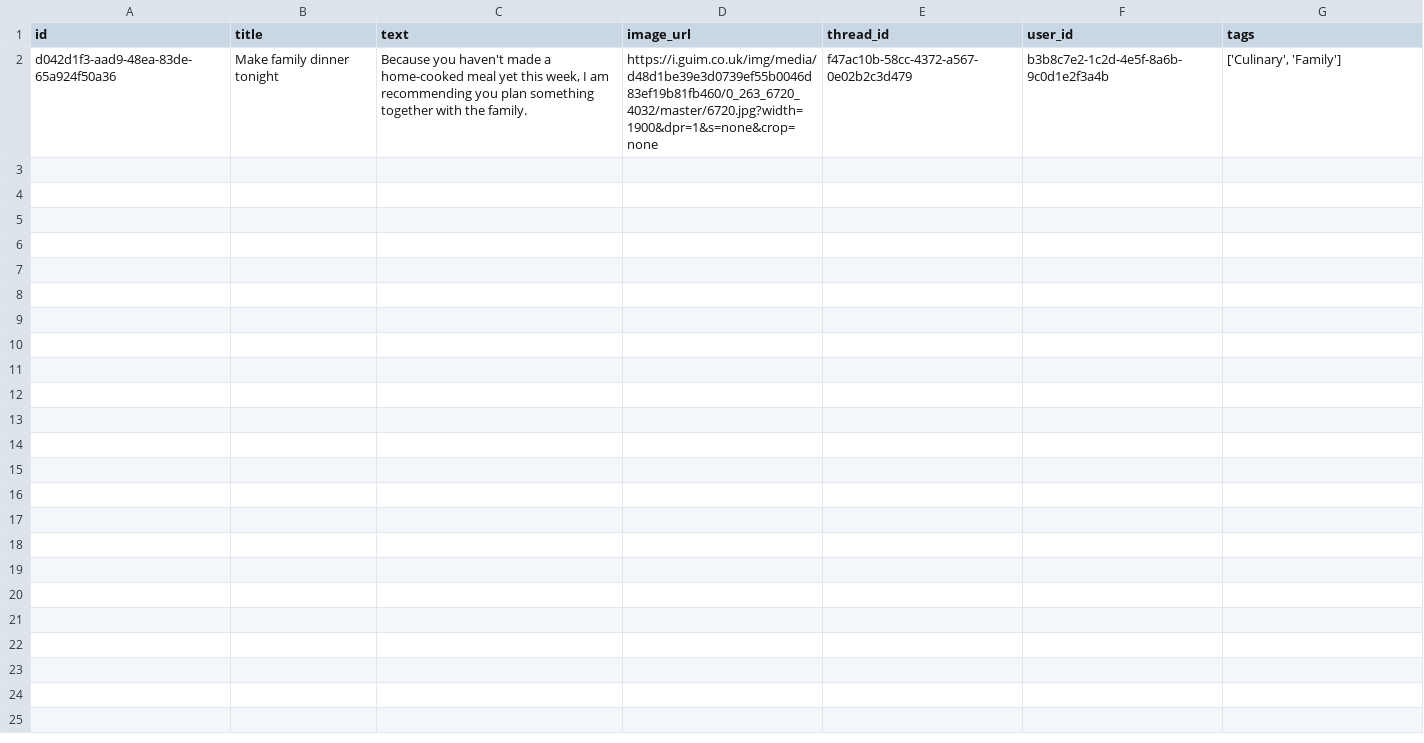
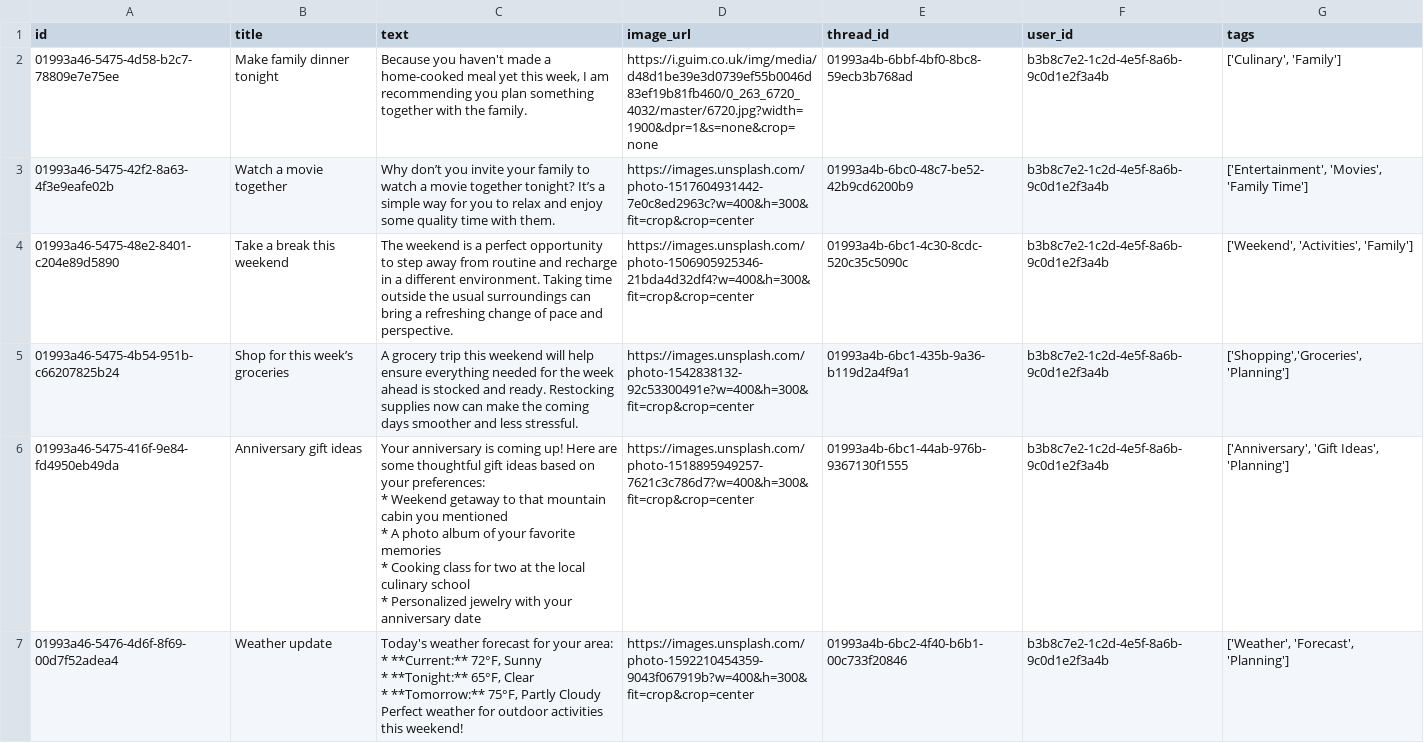
Before and after one commit to bennettchamberlain/Requiemv1, a CSV file: backend/apps/api/scripts/seed-database/js1-data/js1-actions.csv, drawn as a sheet.

Commit message:
Extend action seed data

```diff
--- a/backend/apps/api/scripts/seed-database/js1-data/js1-actions.csv
+++ b/backend/apps/api/scripts/seed-database/js1-data/js1-actions.csv
@@ -1,2 +1,18 @@
 id,title,text,image_url,thread_id,user_id,tags
-d042d1f3-aad9-48ea-83de-65a924f50a36,Make family dinner tonight,"Because you haven't made a home-cooked meal yet this week, I am recommending you plan something together with the family.",https://i.guim.co.uk/img/media/d48d1be39e3d0739ef55b0046d83ef19b81fb460/0_263_6720_4032/master/6720.jpg?width=1900&dpr=1&s=none&crop=none,f47ac10b-58cc-4372-a567-0e02b2c3d479,b3b8c7e2-1c2d-4e5f-8a6b-9c0d1e2f3a4b,"['Culinary', 'Family']"
+01993a46-5475-4d58-b2c7-78809e7e75ee,Make family dinner tonight,"Because you haven't made a home-cooked meal yet this week, I am recommending you plan something together with the family.",https://i.guim.co.uk/img/media/d48d1be39e3d0739ef55b0046d83ef19b81fb460/0_263_6720_4032/master/6720.jpg?width=1900&dpr=1&s=none&crop=none,01993a4b-6bbf-4bf0-8bc8-59ecb3b768ad,b3b8c7e2-1c2d-4e5f-8a6b-9c0d1e2f3a4b,"['Culinary', 'Family']"
+01993a46-5475-42f2-8a63-4f3e9eafe02b,Watch a movie together,Why don’t you invite your family to watch a movie together tonight? It’s a simple way for you to relax and enjoy some quality time with them.,https://images.unsplash.com/photo-1517604931442-7e0c8ed2963c?w=400&h=300&fit=crop&crop=center,01993a4b-6bc0-48c7-be52-42b9cd6200b9,b3b8c7e2-1c2d-4e5f-8a6b-9c0d1e2f3a4b,"['Entertainment', 'Movies', 'Family Time']"
+01993a46-5475-48e2-8401-c204e89d5890,Take a break this weekend,The weekend is a perfect opportunity to step away from routine and recharge in a different environment. Taking time outside the usual surroundings can bring a refreshing change of pace and perspective.,https://images.unsplash.com/photo-1506905925346-21bda4d32df4?w=400&h=300&fit=crop&crop=center,01993a4b-6bc1-4c30-8cdc-520c35c5090c,b3b8c7e2-1c2d-4e5f-8a6b-9c0d1e2f3a4b,"['Weekend', 'Activities', 'Family']"
+01993a46-5475-4b54-951b-c66207825b24,Shop for this week’s groceries,A grocery trip this weekend will help ensure everything needed for the week ahead is stocked and ready. Restocking supplies now can make the coming days smoother and less stressful.,https://images.unsplash.com/photo-1542838132-92c53300491e?w=400&h=300&fit=crop&crop=center,01993a4b-6bc1-435b-9a36-b119d2a4f9a1,b3b8c7e2-1c2d-4e5f-8a6b-9c0d1e2f3a4b,"['Shopping','Groceries','Planning']"
+01993a46-5475-416f-9e84-fd4950eb49da,Anniversary gift ideas,"Your anniversary is coming up! Here are some thoughtful gift ideas based on your preferences:
+
+* Weekend getaway to that mountain cabin you mentioned
+* A photo album of your favorite memories
+* Cooking class for two at the local culinary school
+* Personalized jewelry with your anniversary date",https://images.unsplash.com/photo-1518895949257-7621c3c786d7?w=400&h=300&fit=crop&crop=center,01993a4b-6bc1-44ab-976b-9367130f1555,b3b8c7e2-1c2d-4e5f-8a6b-9c0d1e2f3a4b,"['Anniversary', 'Gift Ideas', 'Planning']"
+01993a46-5476-4d6f-8f69-00d7f52adea4,Weather update,"Today's weather forecast for your area:
+
+* **Current:** 72°F, Sunny
+* **Tonight:** 65°F, Clear
+* **Tomorrow:** 75°F, Partly Cloudy
+
+Perfect weather for outdoor activities this weekend!",https://images.unsplash.com/photo-1592210454359-9043f067919b?w=400&h=300&fit=crop&crop=center,01993a4b-6bc2-4f40-b6b1-00c733f20846,b3b8c7e2-1c2d-4e5f-8a6b-9c0d1e2f3a4b,"['Weather', 'Forecast', 'Planning']"
```
Also changed, not shown: backend/apps/api/scripts/seed-database/js1-data/js1-messages.csv, 1 other file.
